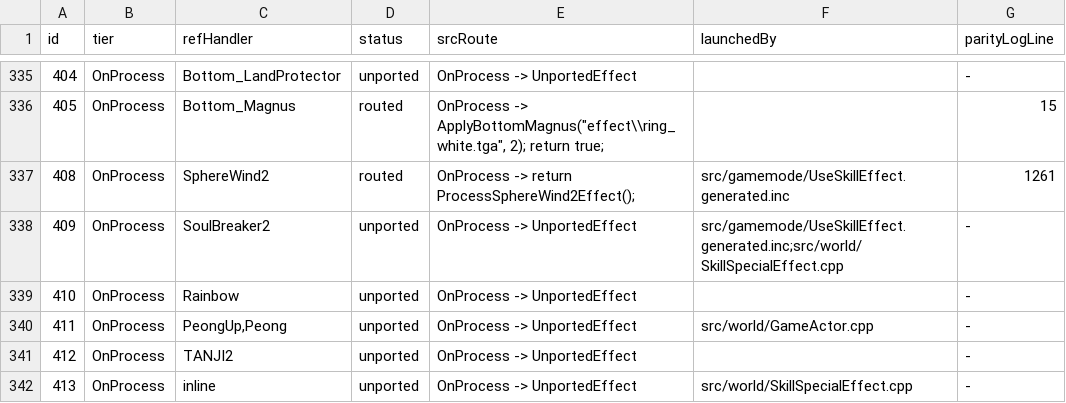
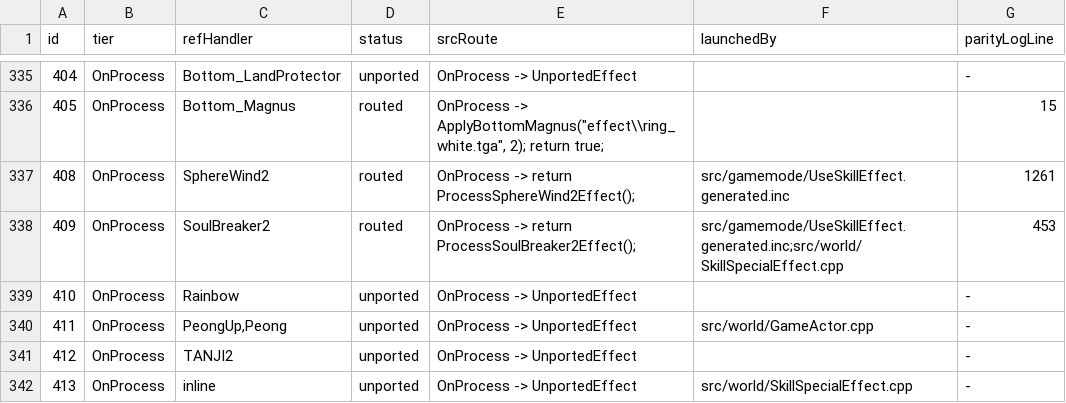
Before and after one commit to Sziadan/open-midgard, a TSV file: docs/skill/generated/EFFECT_COVERAGE.tsv, drawn as a sheet; only a part is shown, gaps mark what is left out.

Commit message:
Route SoulBreaker2 effect caller

```diff
--- a/docs/skill/generated/EFFECT_COVERAGE.tsv
+++ b/docs/skill/generated/EFFECT_COVERAGE.tsv
@@ -337,3 +337,3 @@ id	tier	refHandler	status	srcRoute	launchedBy	parityLogLine
 408	OnProcess	SphereWind2	routed	OnProcess -> return ProcessSphereWind2Effect();	src/gamemode/UseSkillEffect.generated.inc	1261
-409	OnProcess	SoulBreaker2	unported	OnProcess -> UnportedEffect	src/gamemode/UseSkillEffect.generated.inc;src/world/SkillSpecialEffect.cpp	-
+409	OnProcess	SoulBreaker2	routed	OnProcess -> return ProcessSoulBreaker2Effect();	src/gamemode/UseSkillEffect.generated.inc;src/world/SkillSpecialEffect.cpp	453
 410	OnProcess	Rainbow	unported	OnProcess -> UnportedEffect		-
```
Also changed, not shown: 12 other files.
